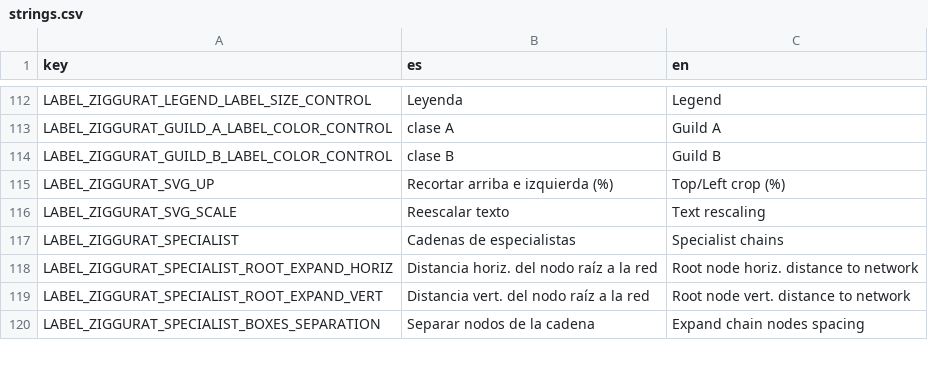
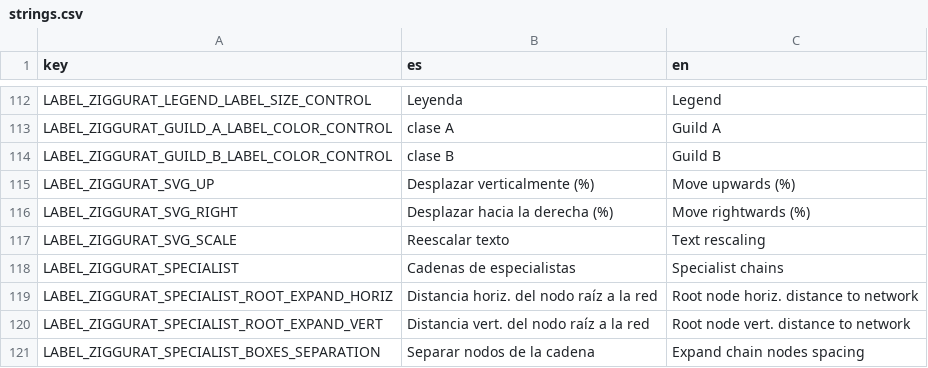
Before and after one commit to jgalgarra/bipartgraph, a CSV file: resources/strings.csv, drawn as a sheet; only a part is shown, gaps mark what is left out.

```diff
--- a/resources/strings.csv
+++ b/resources/strings.csv
@@ -114,3 +114,4 @@
 "LABEL_ZIGGURAT_GUILD_B_LABEL_COLOR_CONTROL","clase B","Guild B"
-"LABEL_ZIGGURAT_SVG_UP","Recortar arriba e izquierda (%)","Top/Left crop (%)"
+"LABEL_ZIGGURAT_SVG_UP","Desplazar verticalmente (%)","Move upwards (%)"
+"LABEL_ZIGGURAT_SVG_RIGHT","Desplazar hacia la derecha (%)","Move rightwards (%)"
 "LABEL_ZIGGURAT_SVG_SCALE","Reescalar texto","Text rescaling"
```
Also changed, not shown: conf/labelcolors.csv, 26 other files.
